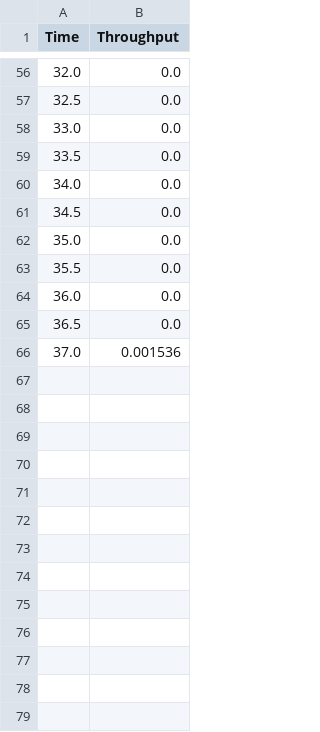
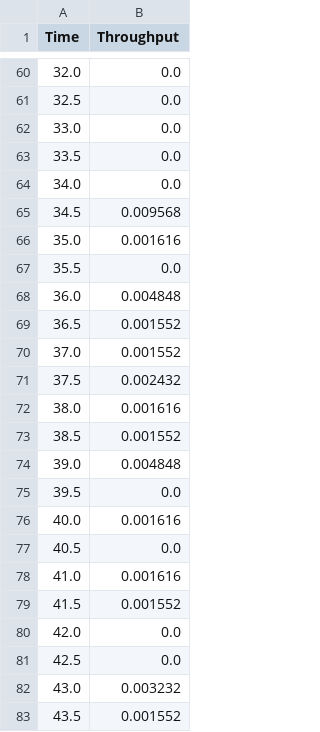
Before and after one commit to oss-slu/Congestion-control-emulator, a CSV file: LSTM/data.csv, drawn as a sheet; only a part is shown, gaps mark what is left out; the diff covers the shown part only.

Commit message:
Update data.csv

```diff
--- a/LSTM/data.csv
+++ b/LSTM/data.csv
@@ -60,7 +64,20 @@ Time,Throughput
 34.0,0.0
-34.5,0.0
-35.0,0.0
+34.5,0.009568
+35.0,0.001616
 35.5,0.0
-36.0,0.0
-36.5,0.0
-37.0,0.001536
+36.0,0.004848
+36.5,0.001552
+37.0,0.001552
+37.5,0.002432
+38.0,0.001616
+38.5,0.001552
+39.0,0.004848
+39.5,0.0
+40.0,0.001616
+40.5,0.0
+41.0,0.001616
+41.5,0.001552
+42.0,0.0
+42.5,0.0
+43.0,0.003232
+43.5,0.001552
```
Also changed, not shown: 45 added rows and 40 edited cells elsewhere in this file.
